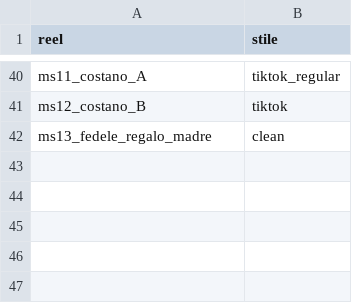
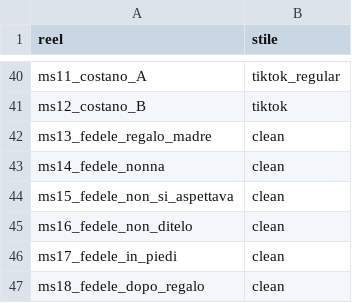
Before and after one commit to yassineben2004-droid/auto-edit-post, a CSV file: clip_montate/ciabattepazze/stili.csv, drawn as a sheet; only a part is shown, gaps mark what is left out; the diff names each change by its address in the sheet, - before the commit and + after, or states it on an @@ line.

Commit message:
reel montati 2026-11-14 11:43

```diff
--- a/clip_montate/ciabattepazze/stili.csv
+++ b/clip_montate/ciabattepazze/stili.csv
+row 43: ms14_fedele_nonna | clean
+row 44: ms15_fedele_non_si_aspettava | clean
+row 45: ms16_fedele_non_ditelo | clean
+row 46: ms17_fedele_in_piedi | clean
+row 47: ms18_fedele_dopo_regalo | clean
```
Also changed, not shown: 18 other files.
